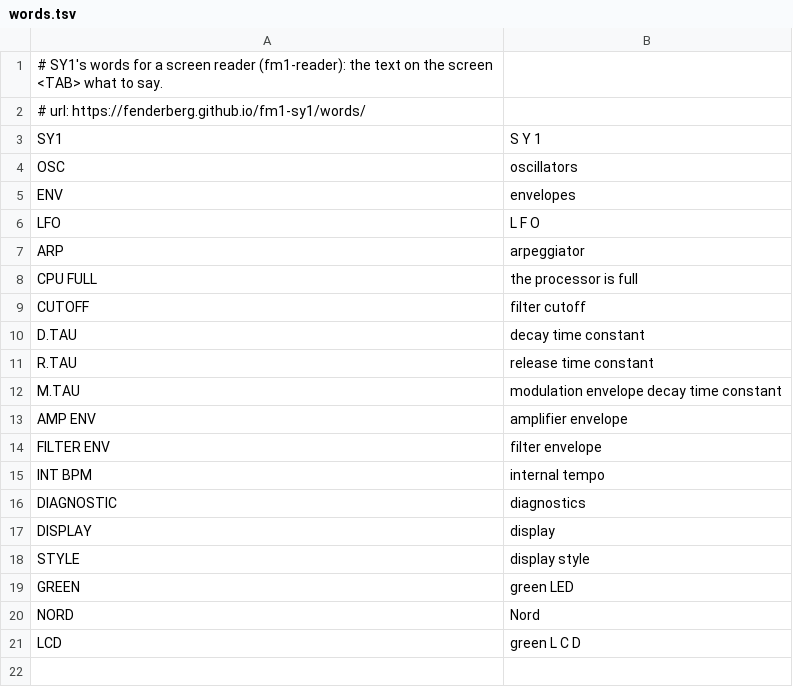
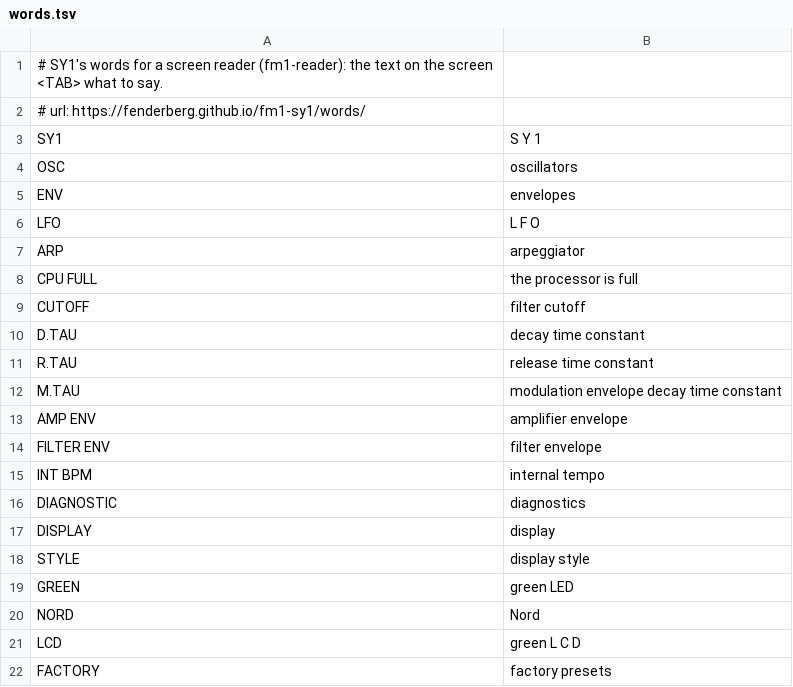
Before and after one commit to fenderberg/fm1-sy1, a TSV file: app/words.tsv, drawn as a sheet.

Commit message:
Ship 500 community factory presets without using user slots

```diff
--- a/app/words.tsv
+++ b/app/words.tsv
@@ -21 +21,2 @@ NORD	Nord
 LCD	green L C D
+FACTORY	factory presets
```
Also changed, not shown: 45 other files.
